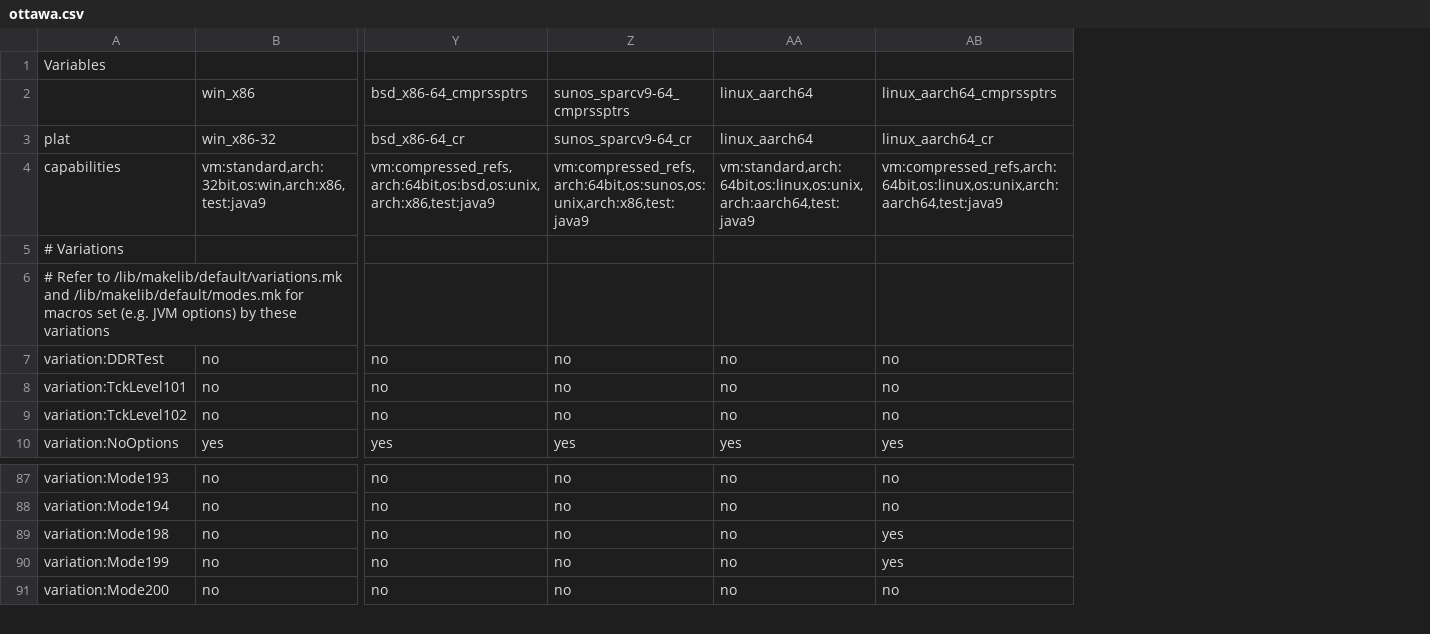
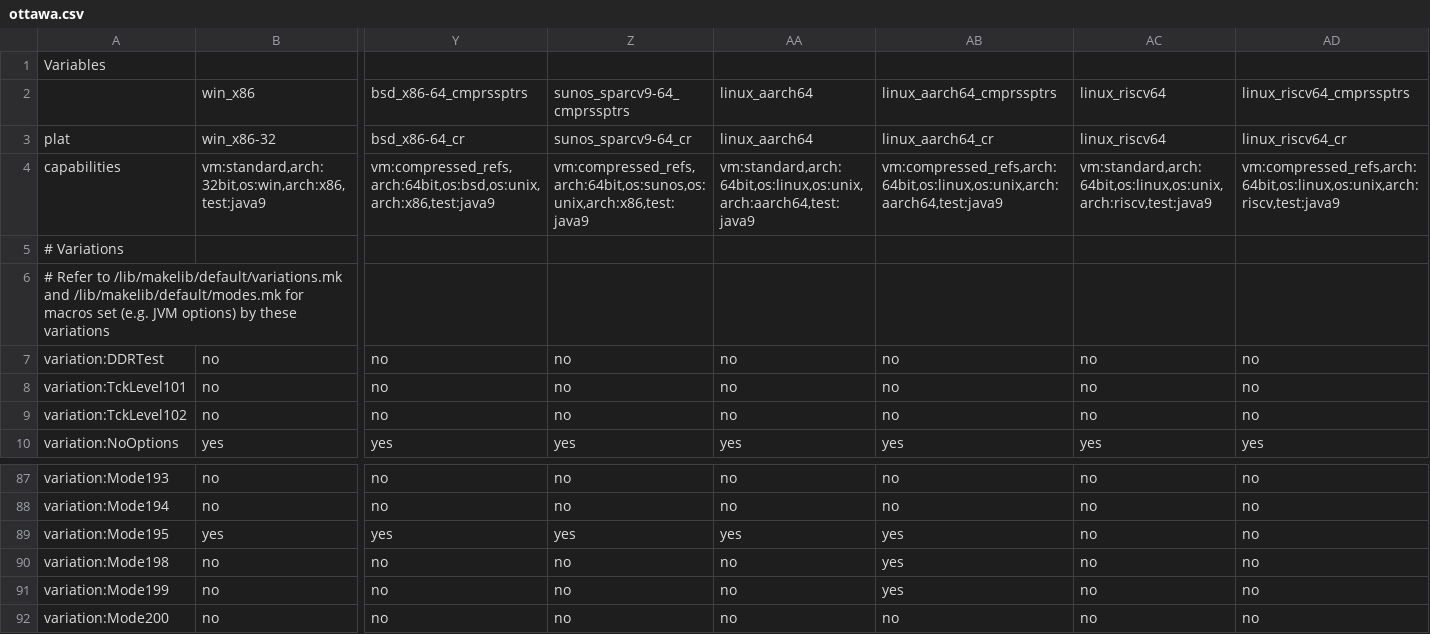
Before and after one commit to adoptium/TKG, a CSV file: resources/ottawa.csv, drawn as a sheet; only a part is shown, gaps mark what is left out; rows hold the shown columns only; the diff names each change by its address in the sheet, - before the commit and + after, or states it on an @@ line.

Commit message:
Add RISC-V support in TKG
The change is used to set up the test environment
on RISC-V.

Signed-off-by: Cheng Jin <jincheng@ca.ibm.com>

```diff
--- a/resources/ottawa.csv
+++ b/resources/ottawa.csv
+column AC, rows 2-10: linux_riscv64 | linux_riscv64 | vm:standard,arch:64bit,os:linux,os:unix,arch:riscv,test:java9 |  |  | no | no | no | yes; rows 87-88: no | no; rows 90-92: all no
+column AD, rows 2-10: linux_riscv64_cmprssptrs | linux_riscv64_cr | vm:compressed_refs,arch:64bit,os:linux,os:unix,arch:riscv,test:java9 |  |  | no | no | no | yes; rows 87-88: no | no; rows 90-92: all no
+row 89: variation:Mode195 | yes | yes | yes | yes | yes | no | no
```
Also changed, not shown: 2 other files.
